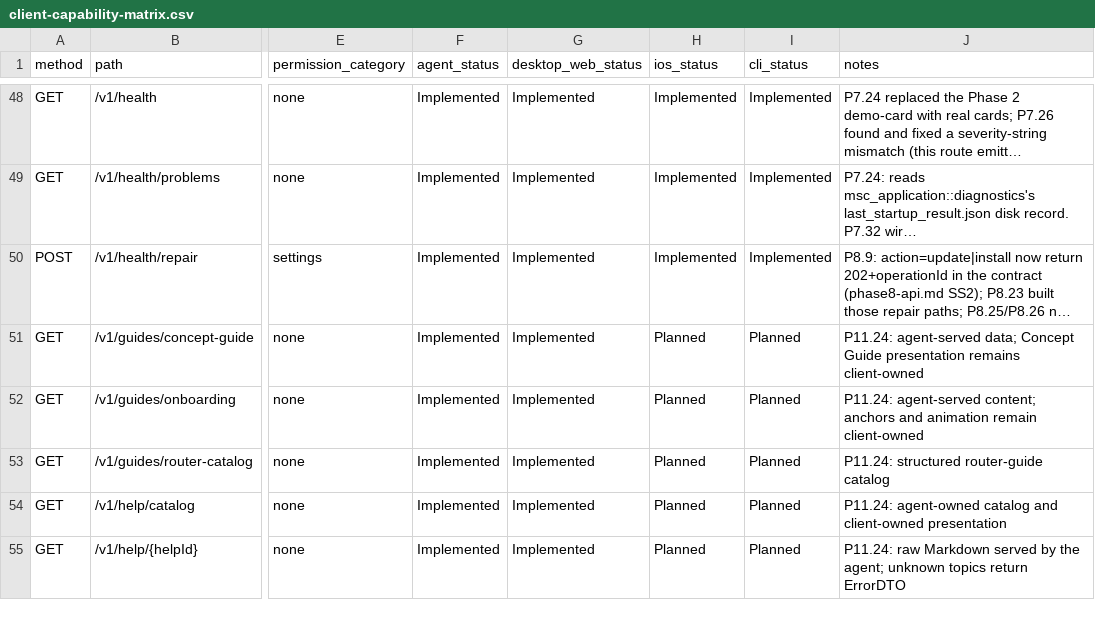
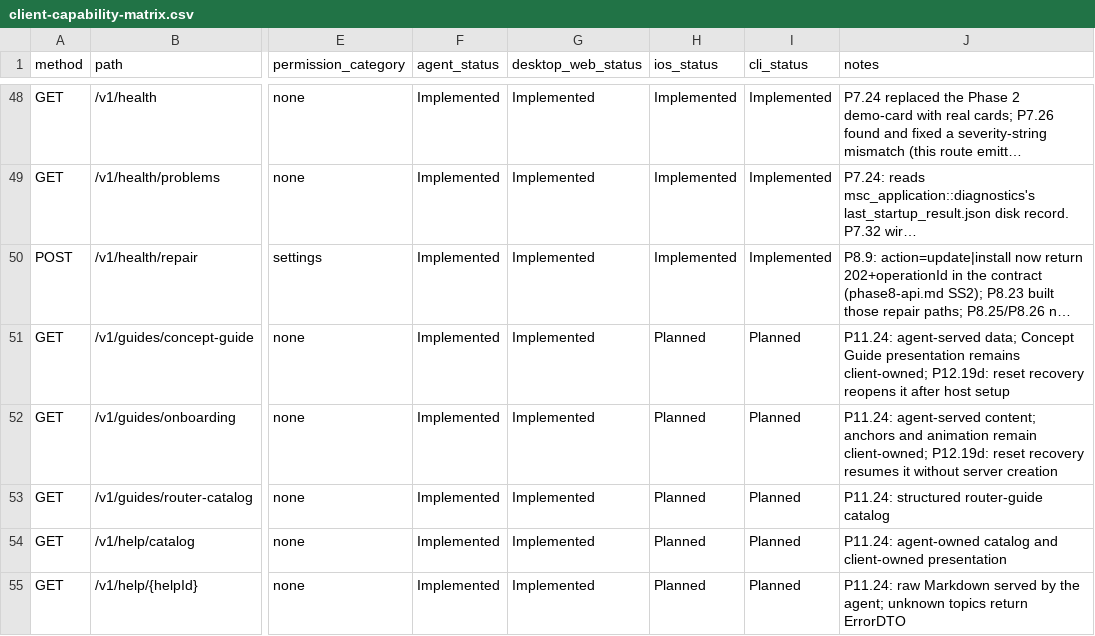
Before and after one commit to ctemple9/msc2, a CSV file: docs/msc2/client-capability-matrix.csv, drawn as a sheet; only a part is shown, gaps mark what is left out; long unchanged cells end in …; the diff names each change by its address in the sheet, - before the commit and + after, or states it on an @@ line.

Commit message:
P12.19d: resume first launch and prove reset recovery

```diff
--- a/docs/msc2/client-capability-matrix.csv
+++ b/docs/msc2/client-capability-matrix.csv
-J51 (notes): …presentation remains client-owned
+J51 (notes): …presentation remains client-owned; P12.19d: reset recovery reopens it after host setup
-J52 (notes): …animation remain client-owned
+J52 (notes): …animation remain client-owned; P12.19d: reset recovery resumes it without server creation
```
Also changed, not shown: 10 other files.
